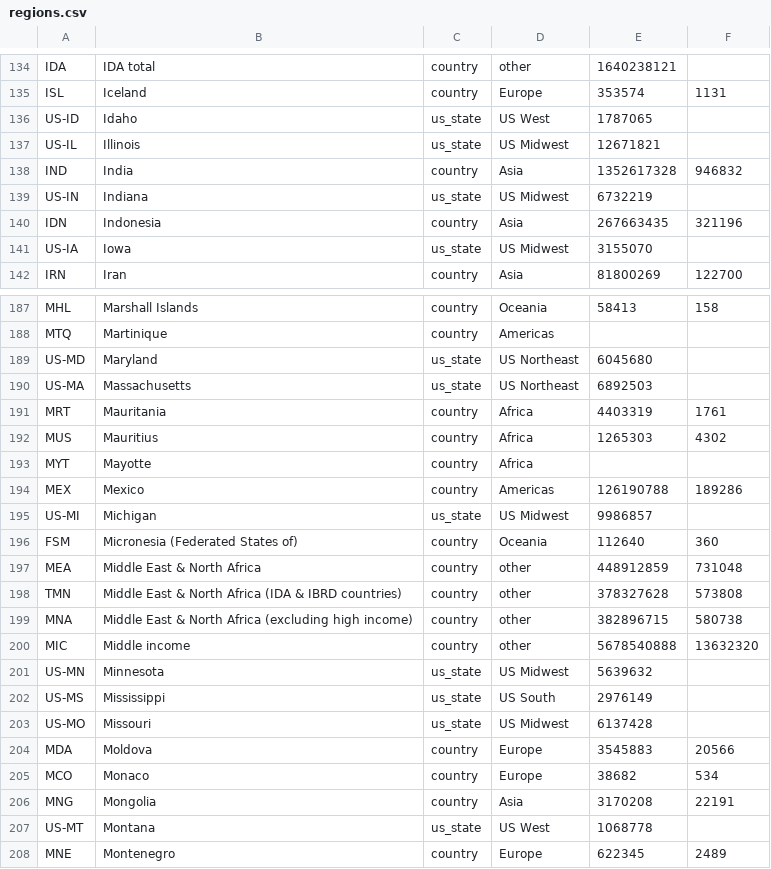
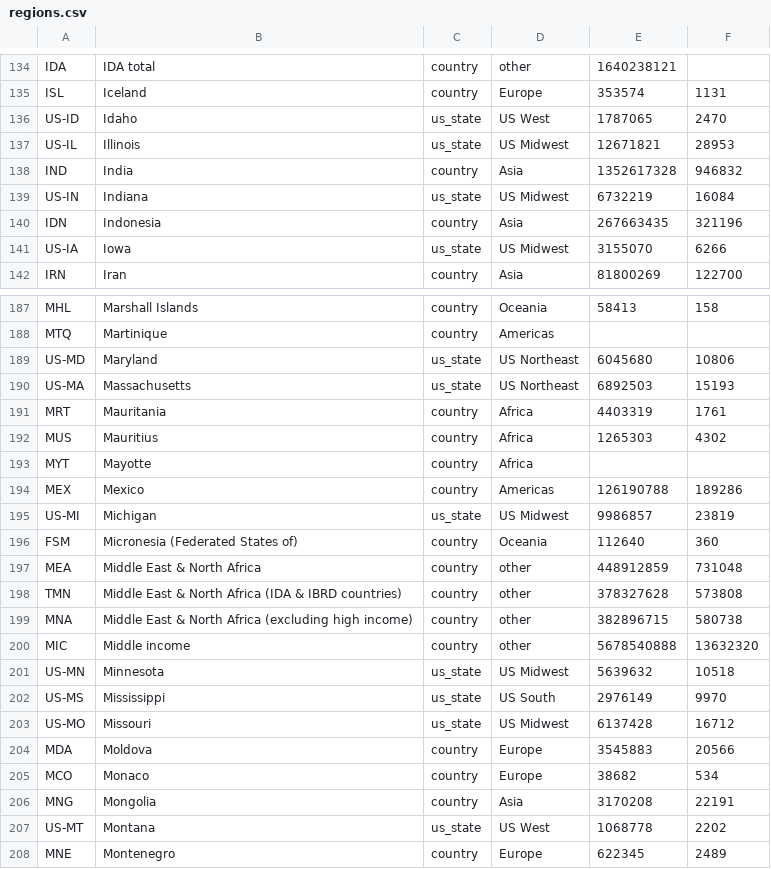
Before and after one commit to rtwfroody/c19growth, a CSV file: regions.csv, drawn as a sheet; only a part is shown, gaps mark what is left out; the diff covers the shown part only.

```diff
--- a/regions.csv
+++ b/regions.csv
@@ -135,8 +135,8 @@ IDA,IDA total,country,other,1640238121,
 ISL,Iceland,country,Europe,353574,1131
-US-ID,Idaho,us_state,US West,1787065,
-US-IL,Illinois,us_state,US Midwest,12671821,
+US-ID,Idaho,us_state,US West,1787065,2470
+US-IL,Illinois,us_state,US Midwest,12671821,28953
 IND,India,country,Asia,1352617328,946832
-US-IN,Indiana,us_state,US Midwest,6732219,
+US-IN,Indiana,us_state,US Midwest,6732219,16084
 IDN,Indonesia,country,Asia,267663435,321196
-US-IA,Iowa,us_state,US Midwest,3155070,
+US-IA,Iowa,us_state,US Midwest,3155070,6266
 IRN,Iran,country,Asia,81800269,122700
@@ -188,4 +188,4 @@ MHL,Marshall Islands,country,Oceania,58413,158
 MTQ,Martinique,country,Americas,,
-US-MD,Maryland,us_state,US Northeast,6045680,
-US-MA,Massachusetts,us_state,US Northeast,6892503,
+US-MD,Maryland,us_state,US Northeast,6045680,10806
+US-MA,Massachusetts,us_state,US Northeast,6892503,15193
 MRT,Mauritania,country,Africa,4403319,1761
@@ -194,3 +194,3 @@ MYT,Mayotte,country,Africa,,
 MEX,Mexico,country,Americas,126190788,189286
-US-MI,Michigan,us_state,US Midwest,9986857,
+US-MI,Michigan,us_state,US Midwest,9986857,23819
 FSM,Micronesia (Federated States of),country,Oceania,112640,360
@@ -200,5 +200,5 @@ MNA,Middle East & North Africa (excluding high income),country,other,382896715,5
 MIC,Middle income,country,other,5678540888,13632320
-US-MN,Minnesota,us_state,US Midwest,5639632,
-US-MS,Mississippi,us_state,US South,2976149,
-US-MO,Missouri,us_state,US Midwest,6137428,
+US-MN,Minnesota,us_state,US Midwest,5639632,10518
+US-MS,Mississippi,us_state,US South,2976149,9970
+US-MO,Missouri,us_state,US Midwest,6137428,16712
 MDA,Moldova,country,Europe,3545883,20566
@@ -206,3 +206,3 @@ MCO,Monaco,country,Europe,38682,534
 MNG,Mongolia,country,Asia,3170208,22191
-US-MT,Montana,us_state,US West,1068778,
+US-MT,Montana,us_state,US West,1068778,2202
 MNE,Montenegro,country,Europe,622345,2489
```
Also changed, not shown: 5 added rows and 40 edited cells elsewhere in this file, 3 other files.
